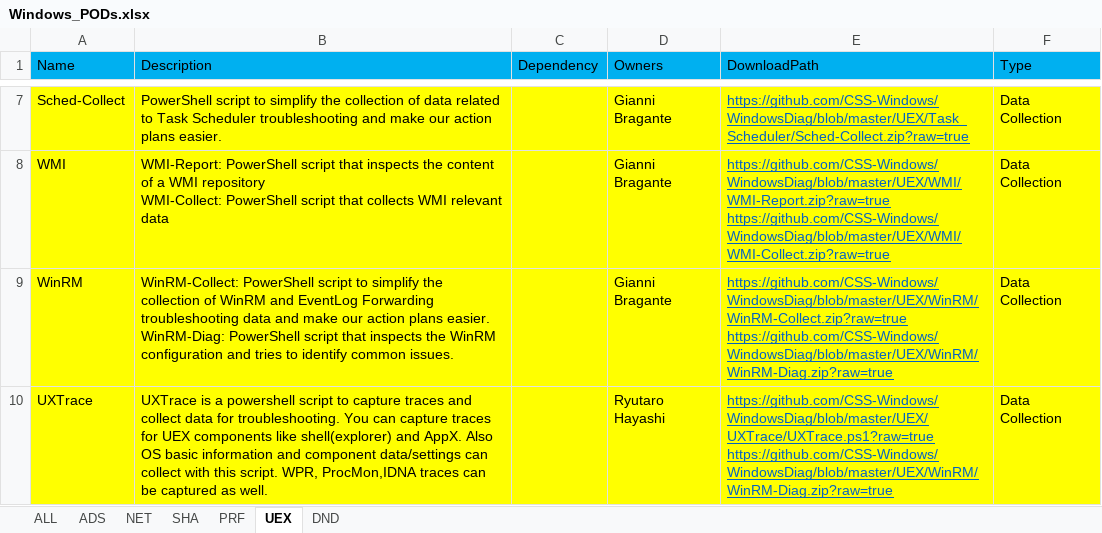
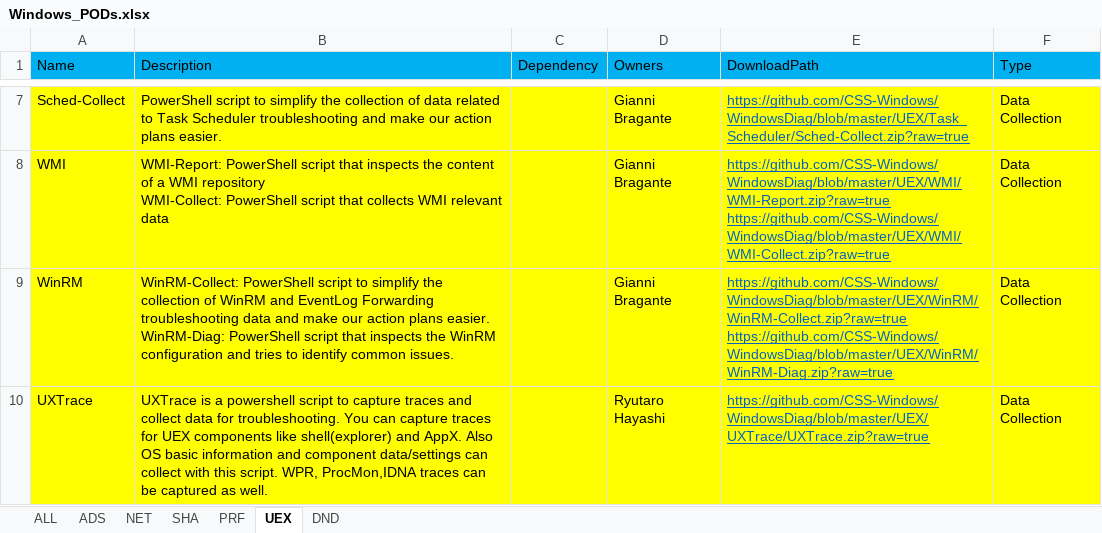
Before and after one commit to CSS-Windows/WindowsDiag, an Excel workbook: Windows_PODs.xlsx, sheet UEX, drawn as a sheet; only a part is shown, gaps mark what is left out; values as stored, in another font and other column widths than the file's, no borders; ↵ is a line break in a cell; the diff names each change by its address in the sheet, - before the commit and + after, or states it on an @@ line.

Commit message:
Update Windows_PODs.xlsx

```diff
--- a/Windows_PODs.xlsx (sheet UEX)
+++ b/Windows_PODs.xlsx (sheet UEX)
-E10 (DownloadPath): https://github.com/CSS-Windows/WindowsDiag/blob/master/UEX/UXTrace/UXTrace.ps1?raw=true ↵ https://github.com/CSS-Windows/WindowsDiag/blob/master/UEX/WinRM/WinRM-Diag.zip?raw=true
+E10 (DownloadPath): https://github.com/CSS-Windows/WindowsDiag/blob/master/UEX/UXTrace/UXTrace.zip?raw=true
```
